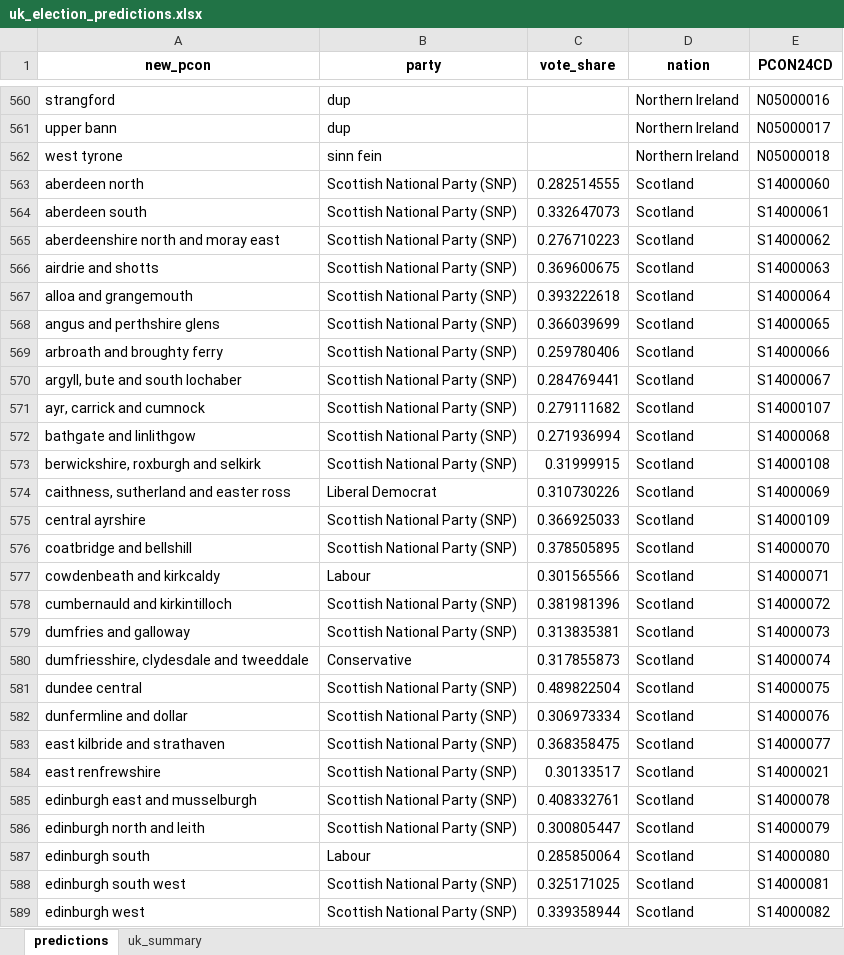
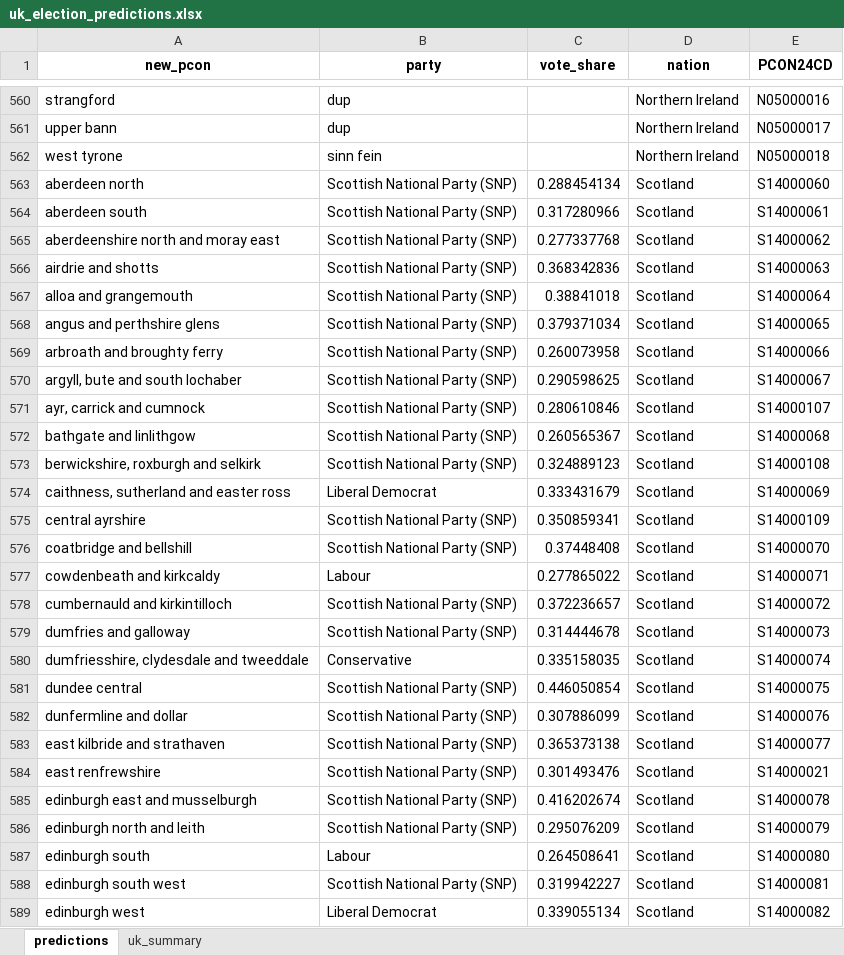
Before and after one commit to natay55/General-Election-Forecaster---Current-Voter-Trends, an Excel workbook: frontend/data/uk_election_predictions.xlsx, sheet predictions, drawn as a sheet; only a part is shown, gaps mark what is left out; values as stored, in another font and other column widths than the file's, no borders; the diff covers the shown part only; the diff names each change by its address in the sheet, - before the commit and + after, or states it on an @@ line.

Commit message:
updated predictions before adding mean reversal for age

```diff
--- a/frontend/data/uk_election_predictions.xlsx (sheet predictions)
+++ b/frontend/data/uk_election_predictions.xlsx (sheet predictions)
-C563 (vote_share): 0.282514555
+C563 (vote_share): 0.288454134
-C564 (vote_share): 0.332647073
+C564 (vote_share): 0.317280966
-C565 (vote_share): 0.276710223
+C565 (vote_share): 0.277337768
-C566 (vote_share): 0.369600675
+C566 (vote_share): 0.368342836
-C567 (vote_share): 0.393222618
+C567 (vote_share): 0.38841018
-C568 (vote_share): 0.366039699
+C568 (vote_share): 0.379371034
-C569 (vote_share): 0.259780406
+C569 (vote_share): 0.260073958
-C570 (vote_share): 0.284769441
+C570 (vote_share): 0.290598625
-C571 (vote_share): 0.279111682
+C571 (vote_share): 0.280610846
-C572 (vote_share): 0.271936994
+C572 (vote_share): 0.260565367
-C573 (vote_share): 0.31999915
+C573 (vote_share): 0.324889123
-C574 (vote_share): 0.310730226
+C574 (vote_share): 0.333431679
-C575 (vote_share): 0.366925033
+C575 (vote_share): 0.350859341
-C576 (vote_share): 0.378505895
+C576 (vote_share): 0.37448408
-C577 (vote_share): 0.301565566
+C577 (vote_share): 0.277865022
-C578 (vote_share): 0.381981396
+C578 (vote_share): 0.372236657
-C579 (vote_share): 0.313835381
+C579 (vote_share): 0.314444678
-C580 (vote_share): 0.317855873
+C580 (vote_share): 0.335158035
-C581 (vote_share): 0.489822504
+C581 (vote_share): 0.446050854
-C582 (vote_share): 0.306973334
+C582 (vote_share): 0.307886099
-C583 (vote_share): 0.368358475
+C583 (vote_share): 0.365373138
-C584 (vote_share): 0.30133517
+C584 (vote_share): 0.301493476
-C585 (vote_share): 0.408332761
+C585 (vote_share): 0.416202674
-C586 (vote_share): 0.300805447
+C586 (vote_share): 0.295076209
-C587 (vote_share): 0.285850064
+C587 (vote_share): 0.264508641
-C588 (vote_share): 0.325171025
+C588 (vote_share): 0.319942227
-B589 (party): Scottish National Party (SNP)
+B589 (party): Liberal Democrat
-C589 (vote_share): 0.339358944
+C589 (vote_share): 0.339055134
```
Also changed, not shown: 66 edited cells elsewhere in this sheet, sheet uk_summary, 7 other files.
